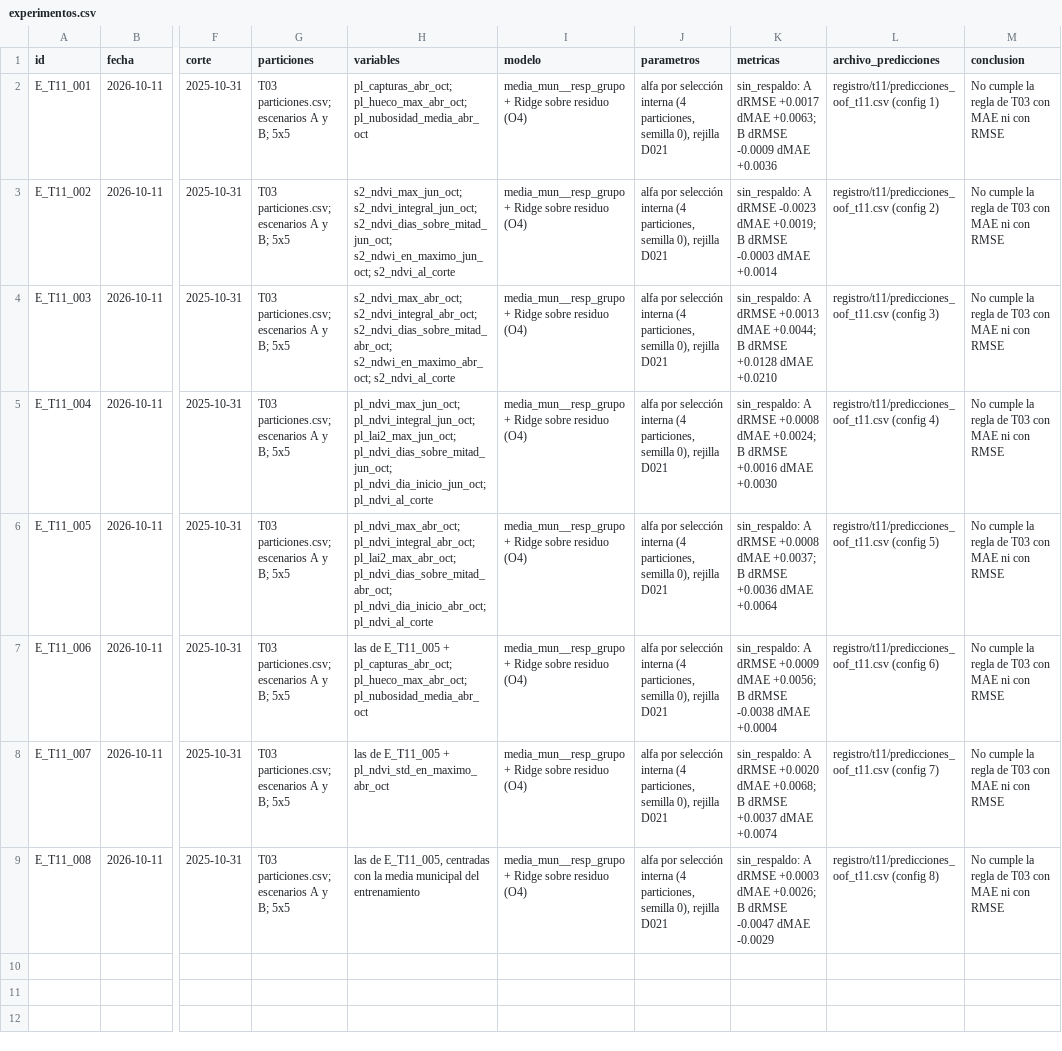
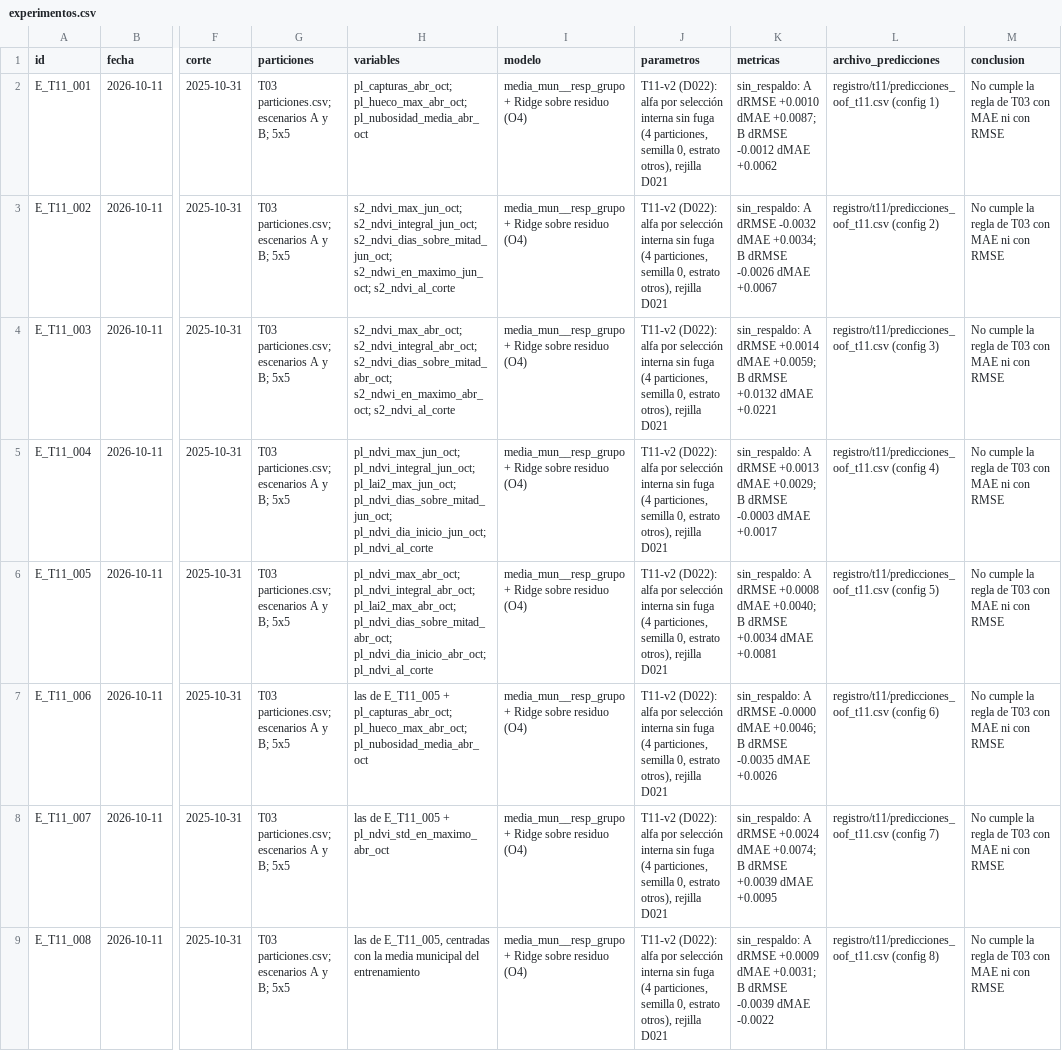
Before and after one commit to danielalira20/AgroCebada-2026, a CSV file: registro/experimentos.csv, drawn as a sheet; only a part is shown, gaps mark what is left out; the diff names each change by its address in the sheet, - before the commit and + after, or states it on an @@ line.

Commit message:
T11: actualizar experimentos a v2 y uso de IA

```diff
--- a/registro/experimentos.csv
+++ b/registro/experimentos.csv
-J2:J9 (parametros): alfa por selección interna (4 particiones, semilla 0), rejilla D021
+J2:J9 (parametros): T11-v2 (D022): alfa por selección interna sin fuga (4 particiones, semilla 0, estrato otros), rejilla D021
-K2 (metricas): …A dRMSE +0.0017 dMAE +0.0063; B dRMSE -0.0009 dMAE +0.0036
+K2 (metricas): …A dRMSE +0.0010 dMAE +0.0087; B dRMSE -0.0012 dMAE +0.0062
-K3 (metricas): …A dRMSE -0.0023 dMAE +0.0019; B dRMSE -0.0003 dMAE +0.0014
+K3 (metricas): …A dRMSE -0.0032 dMAE +0.0034; B dRMSE -0.0026 dMAE +0.0067
-K4 (metricas): …A dRMSE +0.0013 dMAE +0.0044; B dRMSE +0.0128 dMAE +0.0210
+K4 (metricas): …A dRMSE +0.0014 dMAE +0.0059; B dRMSE +0.0132 dMAE +0.0221
-K5 (metricas): …A dRMSE +0.0008 dMAE +0.0024; B dRMSE +0.0016 dMAE +0.0030
+K5 (metricas): …A dRMSE +0.0013 dMAE +0.0029; B dRMSE -0.0003 dMAE +0.0017
-K6 (metricas): …+0.0008 dMAE +0.0037; B dRMSE +0.0036 dMAE +0.0064
+K6 (metricas): …+0.0008 dMAE +0.0040; B dRMSE +0.0034 dMAE +0.0081
-K7 (metricas): …A dRMSE +0.0009 dMAE +0.0056; B dRMSE -0.0038 dMAE +0.0004
+K7 (metricas): …A dRMSE -0.0000 dMAE +0.0046; B dRMSE -0.0035 dMAE +0.0026
-K8 (metricas): …A dRMSE +0.0020 dMAE +0.0068; B dRMSE +0.0037 dMAE +0.0074
+K8 (metricas): …A dRMSE +0.0024 dMAE +0.0074; B dRMSE +0.0039 dMAE +0.0095
-K9 (metricas): …A dRMSE +0.0003 dMAE +0.0026; B dRMSE -0.0047 dMAE -0.0029
+K9 (metricas): …A dRMSE +0.0009 dMAE +0.0031; B dRMSE -0.0039 dMAE -0.0022
```
Also changed, not shown: registro/uso_ia.csv.
